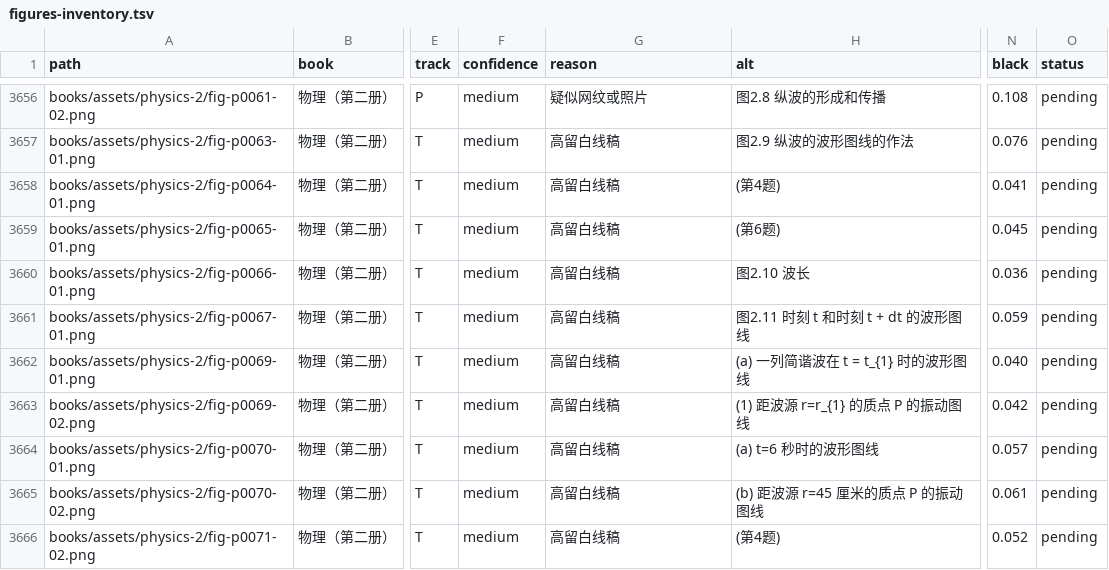
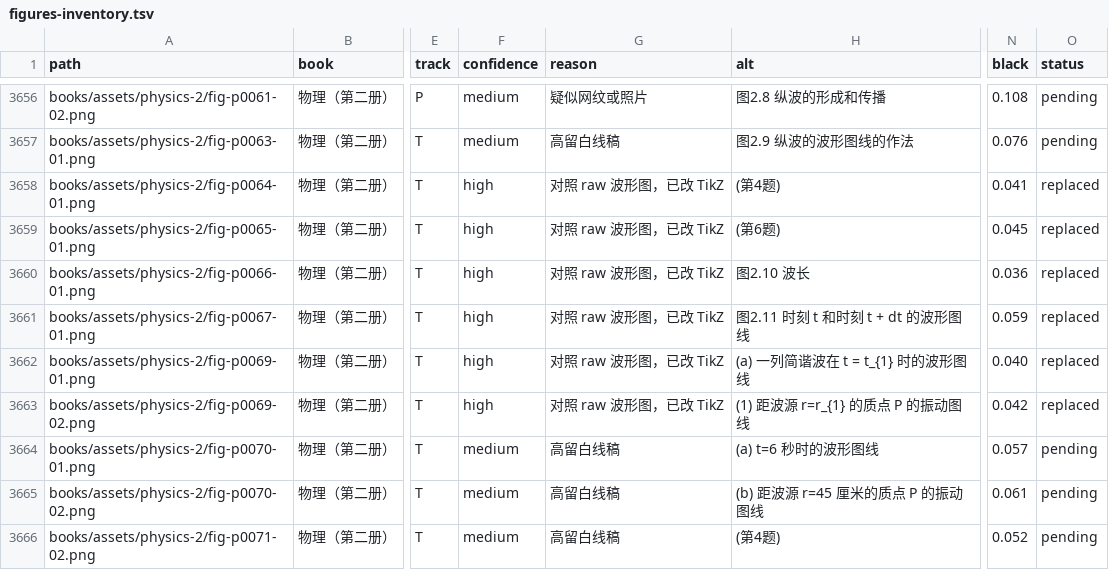
Before and after one commit to kenyon-wong/shulihua-tex, a TSV file: docs/figures-inventory.tsv, drawn as a sheet; only a part is shown, gaps mark what is left out; the diff names each change by its address in the sheet, - before the commit and + after, or states it on an @@ line.

Commit message:
物理（第二册）: replace 6 track T waveform graphs with TikZ.
fig-p0064-01, fig-p0065-01, fig-p0066-01, fig-p0067-01, fig-p0069-01, and fig-p0069-02. Original PNGs remain.

```diff
--- a/docs/figures-inventory.tsv
+++ b/docs/figures-inventory.tsv
-F3658:F3663 (confidence): medium
+F3658:F3663 (confidence): high
-G3658:G3663 (reason): 高留白线稿
+G3658:G3663 (reason): 对照 raw 波形图，已改 TikZ
-O3658:O3663 (status): pending
+O3658:O3663 (status): replaced
```
Also changed, not shown: 1 other file.
